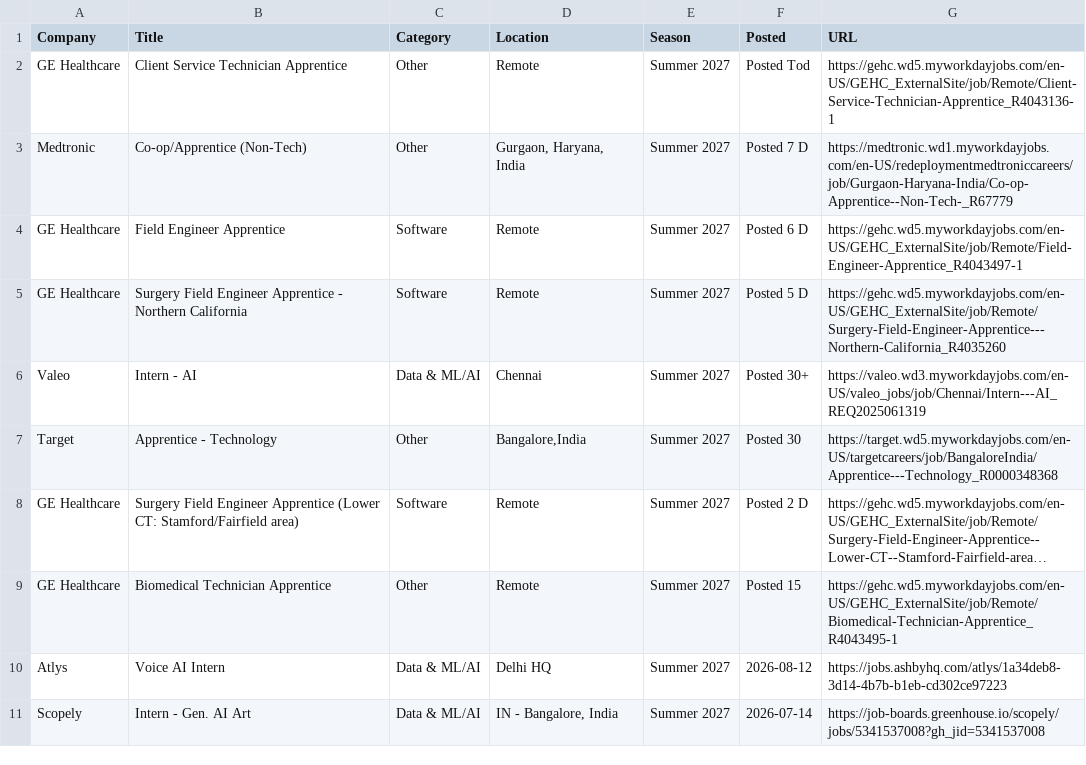
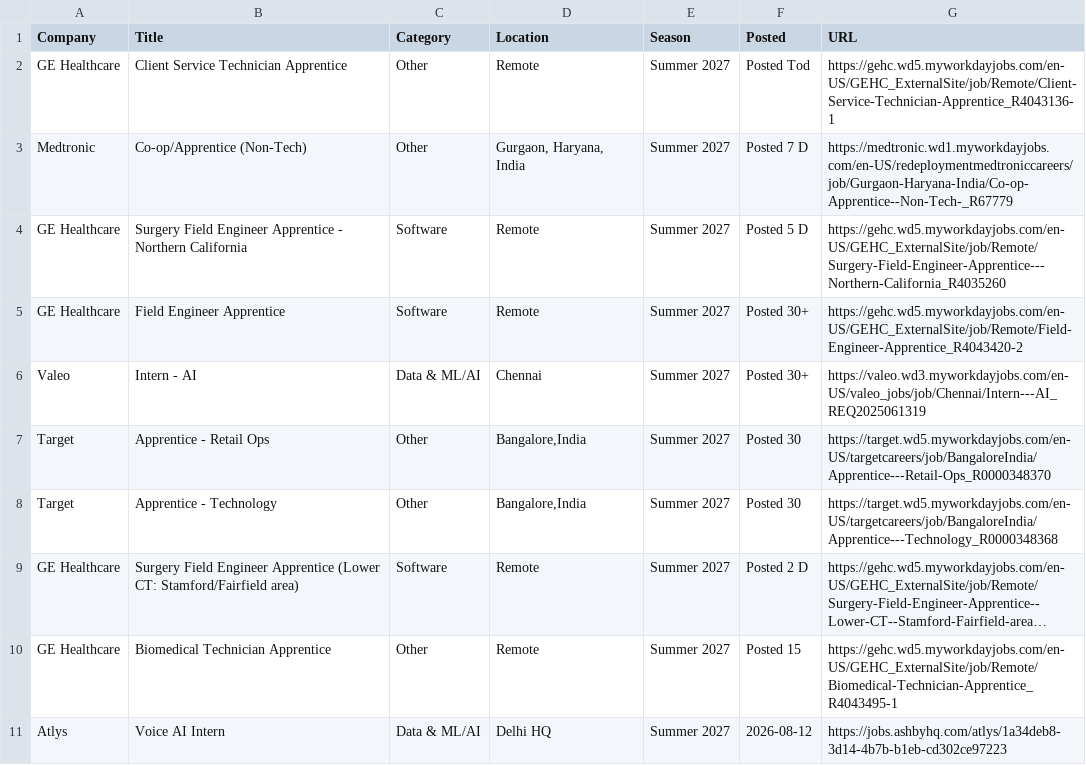
Before and after one commit to 10vulture1005/interns-work, a CSV file: data/internships.csv, drawn as a sheet; only a part is shown; the shorter side is filled out with more unchanged rows; long unchanged cells end in ….

Commit message:
chore: update internships (2026-08-17 16:56 UTC)

```diff
--- a/data/internships.csv
+++ b/data/internships.csv
@@ -3,5 +3,6 @@ GE Healthcare,Client Service Technician Apprentice,Other,Remote,Summer 2027,Post
 Medtronic,Co-op/Apprentice (Non-Tech),Other,"Gurgaon, Haryana, India",Summer 2027,Posted 7 D,https://medtronic.wd1.myworkdayjobs.com/en-US/redeploymentmedtroniccareers/job/Gurgaon-Haryana-India/Co-op-Apprentice--Non-Tech-_R67779
-GE Healthcare,Field Engineer Apprentice,Software,Remote,Summer 2027,Posted 6 D,https://gehc.wd5.myworkdayjobs.com/en-US/GEHC_ExternalSite/job/Remote/Field-Engineer-Apprentice_R4043497-1
 GE Healthcare,Surgery Field Engineer Apprentice - Northern California,Software,Remote,Summer 2027,Posted 5 D,https://gehc.wd5.myworkdayjobs.com/en-US/GEHC_ExternalSite/job/Remote/Surgery-Field-Engineer-Apprentice---Northern-California_R4035260
+GE Healthcare,Field Engineer Apprentice,Software,Remote,Summer 2027,Posted 30+,https://gehc.wd5.myworkdayjobs.com/en-US/GEHC_ExternalSite/job/Remote/Field-Engineer-Apprentice_R4043420-2
 Valeo,Intern - AI,Data & ML/AI,Chennai,Summer 2027,Posted 30+,https://valeo.wd3.myworkdayjobs.com/en-US/valeo_jobs/job/Chennai/Intern---AI_REQ2025061319
+Target,Apprentice - Retail Ops,Other,"Bangalore,India",Summer 2027,Posted 30 ,https://target.wd5.myworkdayjobs.com/en-US/targetcareers/job/BangaloreIndia/Apprentice---Retail-Ops_R0000348370
 Target,Apprentice - Technology,Other,"Bangalore,India",Summer 2027,Posted 30 ,https://target.wd5.myworkdayjobs.com/en-US/targetcareers/job/BangaloreIndia/Apprentice---Technology_R0000348368
```
Also changed, not shown: 9 other files.
